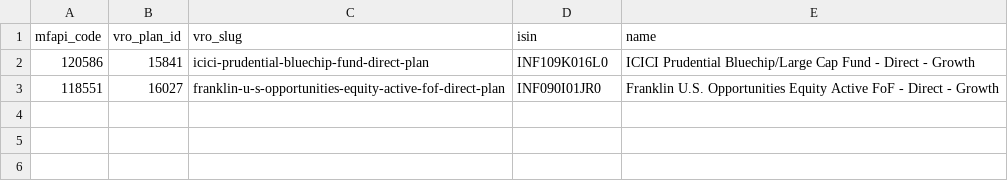
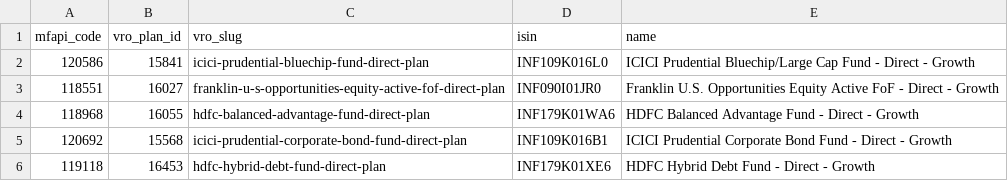
Before and after one commit to tomelam/PortfolioAnalyzer, a CSV file: data/vro_funds.csv, drawn as a sheet; the diff names each change by its address in the sheet, - before the commit and + after, or states it on an @@ line.

```diff
--- a/data/vro_funds.csv
+++ b/data/vro_funds.csv
+row 4: 118968 | 16055 | hdfc-balanced-advantage-fund-direct-plan | INF179K01WA6 | HDFC Balanced Advantage Fund - Direct - Growth
+row 5: 120692 | 15568 | icici-prudential-corporate-bond-fund-direct-plan | INF109K016B1 | ICICI Prudential Corporate Bond Fund - Direct - Growth
+row 6: 119118 | 16453 | hdfc-hybrid-debt-fund-direct-plan | INF179K01XE6 | HDFC Hybrid Debt Fund - Direct - Growth
```
Also changed, not shown: 2 other files.
